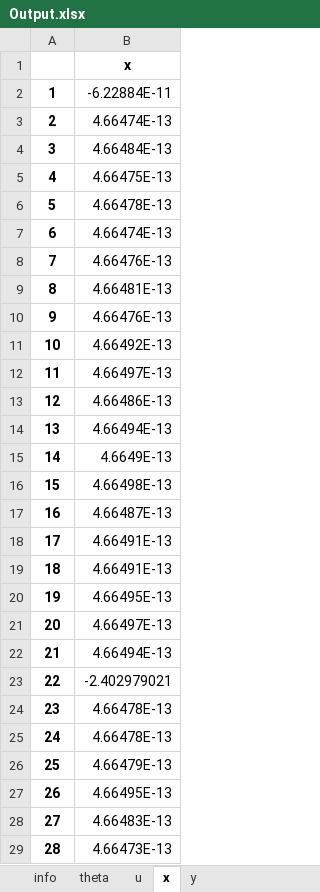
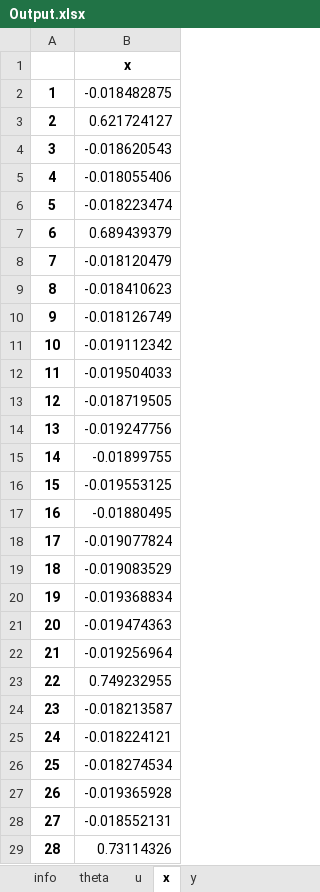
Before and after one commit to groupoasys/Comparison_non_linear_solvers, an Excel workbook: Inverse_Optimization_Related_Problem/temporary_results_inverse_optimization_related_problem/Output.xlsx, sheet x, drawn as a sheet; only a part is shown; values as stored, in another font and other column widths than the file's, no borders; the diff covers the shown part only; the diff names each change by its address in the sheet, - before the commit and + after, or states it on an @@ line.

```diff
--- a/Inverse_Optimization_Related_Problem/temporary_results_inverse_optimization_related_problem/Output.xlsx (sheet x)
+++ b/Inverse_Optimization_Related_Problem/temporary_results_inverse_optimization_related_problem/Output.xlsx (sheet x)
-B2: -6.22884E-11
+B2: -0.018482875
-B3: 4.66474E-13
+B3: 0.621724127
-B4: 4.66484E-13
+B4: -0.018620543
-B5: 4.66475E-13
+B5: -0.018055406
-B6: 4.66478E-13
+B6: -0.018223474
-B7: 4.66474E-13
+B7: 0.689439379
-B8: 4.66476E-13
+B8: -0.018120479
-B9: 4.66481E-13
+B9: -0.018410623
-B10: 4.66476E-13
+B10: -0.018126749
-B11: 4.66492E-13
+B11: -0.019112342
-B12: 4.66497E-13
+B12: -0.019504033
-B13: 4.66486E-13
+B13: -0.018719505
-B14: 4.66494E-13
+B14: -0.019247756
-B15: 4.6649E-13
+B15: -0.01899755
-B16: 4.66498E-13
+B16: -0.019553125
-B17: 4.66487E-13
+B17: -0.01880495
-B18: 4.66491E-13
+B18: -0.019077824
-B19: 4.66491E-13
+B19: -0.019083529
-B20: 4.66495E-13
+B20: -0.019368834
-B21: 4.66497E-13
+B21: -0.019474363
-B22: 4.66494E-13
+B22: -0.019256964
-B23: -2.402979021
+B23: 0.749232955
-B24: 4.66478E-13
+B24: -0.018213587
-B25: 4.66478E-13
+B25: -0.018224121
-B26: 4.66479E-13
+B26: -0.018274534
-B27: 4.66495E-13
+B27: -0.019365928
-B28: 4.66483E-13
+B28: -0.018552131
-B29: 4.66473E-13
+B29: 0.73114326
```
Also changed, not shown: 122 edited cells elsewhere in this sheet, sheet y, sheet info, 3 other files.
